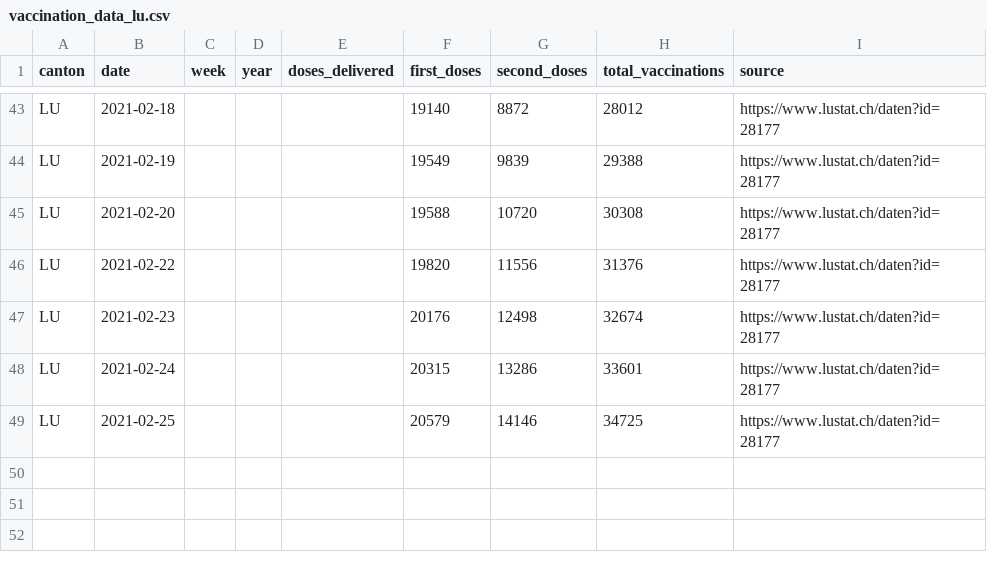
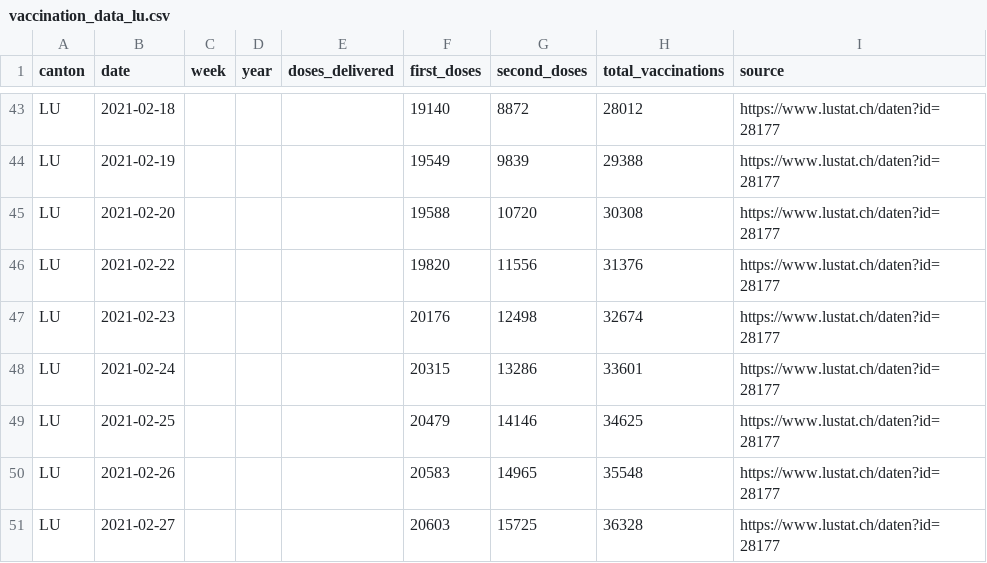
Before and after one commit to maekke/vaccination_data, a CSV file: vaccination_data_lu.csv, drawn as a sheet; only a part is shown, gaps mark what is left out.

Commit message:
Automatic update of vaccination data

```diff
--- a/vaccination_data_lu.csv
+++ b/vaccination_data_lu.csv
@@ -48,2 +48,4 @@ LU,2021-02-23,,,,20176,12498,32674,https://www.lustat.ch/daten?id=28177
 LU,2021-02-24,,,,20315,13286,33601,https://www.lustat.ch/daten?id=28177
-LU,2021-02-25,,,,20579,14146,34725,https://www.lustat.ch/daten?id=28177
+LU,2021-02-25,,,,20479,14146,34625,https://www.lustat.ch/daten?id=28177
+LU,2021-02-26,,,,20583,14965,35548,https://www.lustat.ch/daten?id=28177
+LU,2021-02-27,,,,20603,15725,36328,https://www.lustat.ch/daten?id=28177
```
Also changed, not shown: vaccination_data_total.csv.
